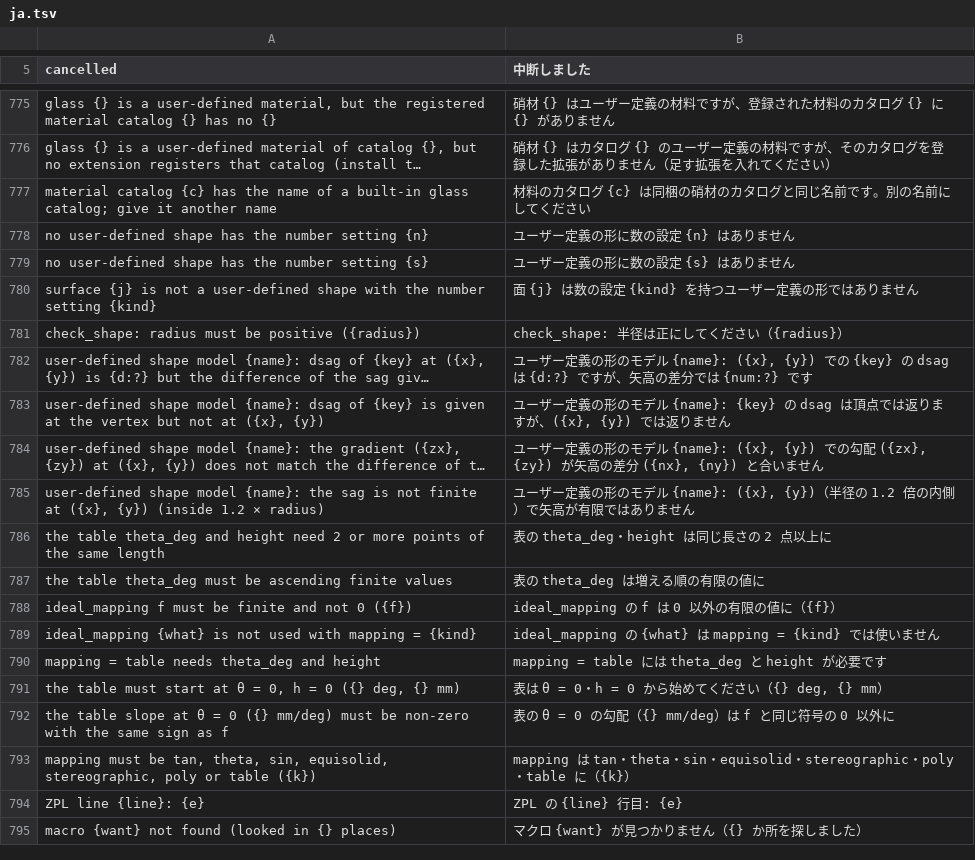
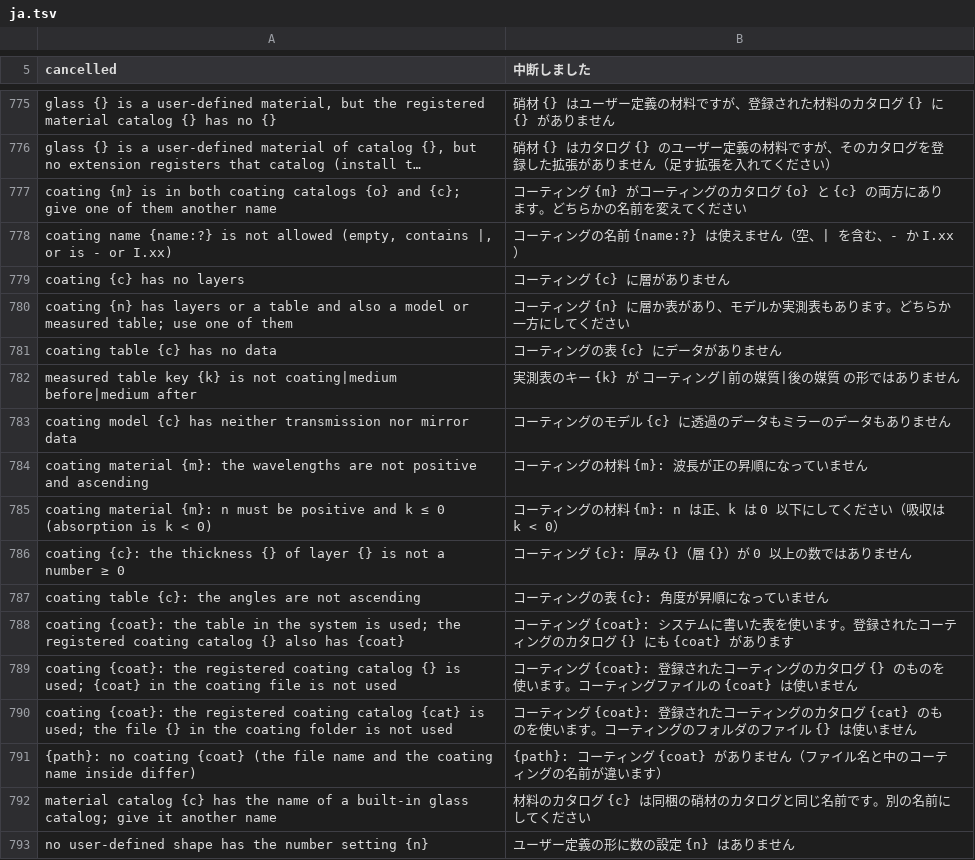
Before and after one commit to masa-iwm/lensbench, a TSV file: crates/lensbench-lang/lang/ja.tsv, drawn as a sheet; only a part is shown, gaps mark what is left out; the shorter side is filled out with more unchanged rows; long unchanged cells end in …; the diff names each change by its address in the sheet, - before the commit and + after, or states it on an @@ line.

```diff
--- a/crates/lensbench-lang/lang/ja.tsv
+++ b/crates/lensbench-lang/lang/ja.tsv
+row 777: coating {m} is in both coating catalogs {o} and {c}; give one of them another name | コーティング {m} がコーティングのカタログ {o} と {c} の両方にあります。どちらかの名前を変えてください
+row 778: coating name {name:?} is not allowed (empty, contains |, or is - or I.xx) | コーティングの名前 {name:?} は使えません（空、| を含む、- か I.xx）
+row 779: coating {c} has no layers | コーティング {c} に層がありません
+row 780: coating {n} has layers or a table and also a model or measured table; use one of them | コーティング {n} に層か表があり、モデルか実測表もあります。どちらか一方にしてください
+row 781: coating table {c} has no data | コーティングの表 {c} にデータがありません
+row 782: measured table key {k} is not coating|medium before|medium after | 実測表のキー {k} が コーティング|前の媒質|後の媒質 の形ではありません
+row 783: coating model {c} has neither transmission nor mirror data | コーティングのモデル {c} に透過のデータもミラーのデータもありません
+row 784: coating material {m}: the wavelengths are not positive and ascending | コーティングの材料 {m}: 波長が正の昇順になっていません
+row 785: coating material {m}: n must be positive and k ≤ 0 (absorption is k < 0) | コーティングの材料 {m}: n は正、k は 0 以下にしてください（吸収は k < 0）
+row 786: coating {c}: the thickness {} of layer {} is not a number ≥ 0 | コーティング {c}: 厚み {}（層 {}）が 0 以上の数ではありません
+row 787: coating table {c}: the angles are not ascending | コーティングの表 {c}: 角度が昇順になっていません
+row 788: coating {coat}: the table in the system is used; the registered coating catalog {} also has {coat} | コーティング {coat}: システムに書いた表を使います。登録されたコーティングのカタログ {} にも {coat} があります
+row 789: coating {coat}: the registered coating catalog {} is used; {coat} in the coating file is not used | コーティング {coat}: 登録されたコーティングのカタログ {} のものを使います。コーティングファイルの {coat} は使いません
+row 790: coating {coat}: the registered coating catalog {cat} is used; the file {} in the coating folder is not used | コーティング {coat}: 登録されたコーティングのカタログ {cat} のものを使います。コーティングのフォルダのファイル {} は使いません
+row 791: {path}: no coating {coat} (the file name and the coating name inside differ) | {path}: コーティング {coat} がありません（ファイル名と中のコーティングの名前が違います）
```
Also changed, not shown: 21 other files.
